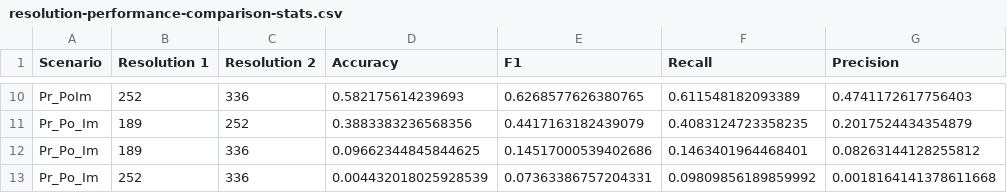
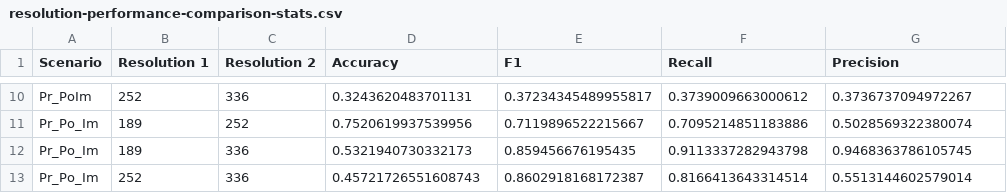
Before and after one commit to narslab/vis-inference, a CSV file: results/resolution-performance-comparison-stats.csv, drawn as a sheet; only a part is shown, gaps mark what is left out; the diff covers the shown part only; the diff names each change by its address in the sheet, - before the commit and + after, or states it on an @@ line.

```diff
--- a/results/resolution-performance-comparison-stats.csv
+++ b/results/resolution-performance-comparison-stats.csv
-D10 (Accuracy): 0.582175614239693
+D10 (Accuracy): 0.3243620483701131
-E10 (F1): 0.6268577626380765
+E10 (F1): 0.37234345489955817
-F10 (Recall): 0.611548182093389
+F10 (Recall): 0.3739009663000612
-G10 (Precision): 0.4741172617756403
+G10 (Precision): 0.3736737094972267
-D11 (Accuracy): 0.3883383236568356
+D11 (Accuracy): 0.7520619937539956
-E11 (F1): 0.4417163182439079
+E11 (F1): 0.7119896522215667
-F11 (Recall): 0.4083124723358235
+F11 (Recall): 0.7095214851183886
-G11 (Precision): 0.2017524434354879
+G11 (Precision): 0.5028569322380074
-D12 (Accuracy): 0.09662344845844625
+D12 (Accuracy): 0.5321940730332173
-E12 (F1): 0.14517000539402686
+E12 (F1): 0.859456676195435
-F12 (Recall): 0.1463401964468401
+F12 (Recall): 0.9113337282943798
-G12 (Precision): 0.08263144128255812
+G12 (Precision): 0.9468363786105745
-D13 (Accuracy): 0.004432018025928539
+D13 (Accuracy): 0.45721726551608743
-E13 (F1): 0.07363386757204331
+E13 (F1): 0.8602918168172387
-F13 (Recall): 0.09809856189859992
+F13 (Recall): 0.8166413643314514
-G13 (Precision): 0.0018164141378611668
+G13 (Precision): 0.5513144602579014
```
Also changed, not shown: 32 edited cells elsewhere in this file, results/opt-hyperparameter-summary-table-landscape-square.csv, results/opt-hyperparameter-summary-table-portrait-square.csv, 6 other files.
